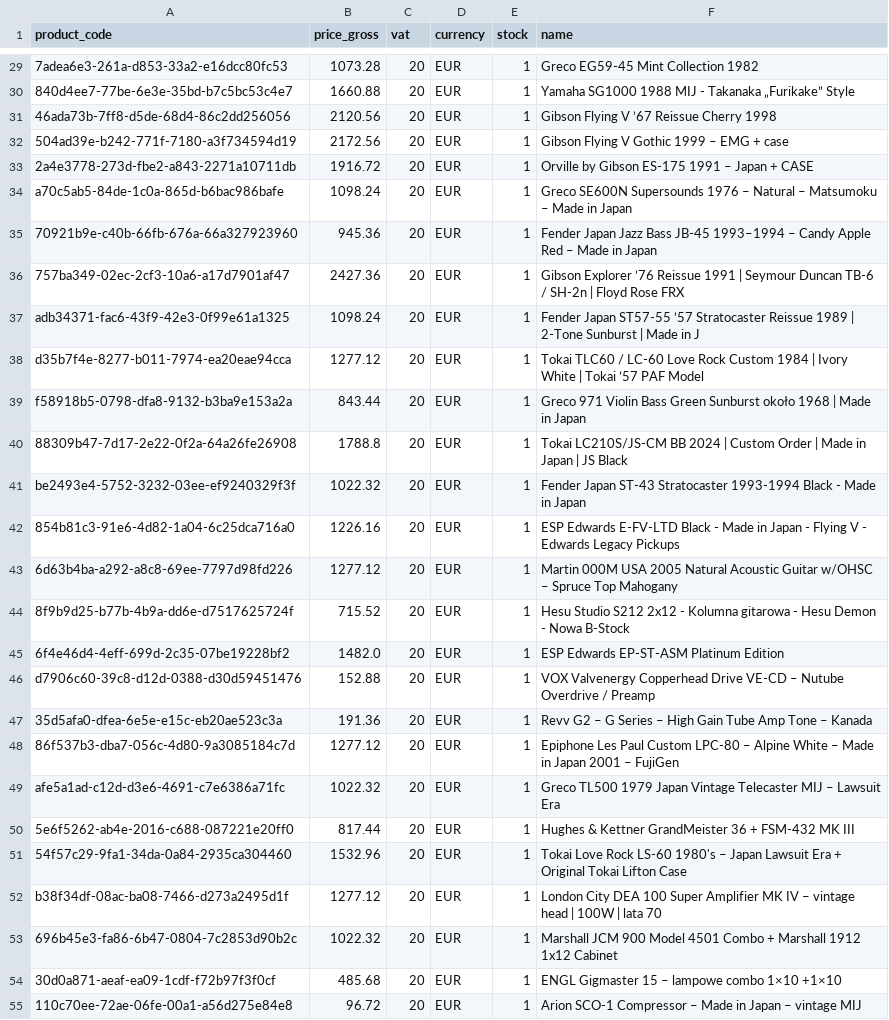
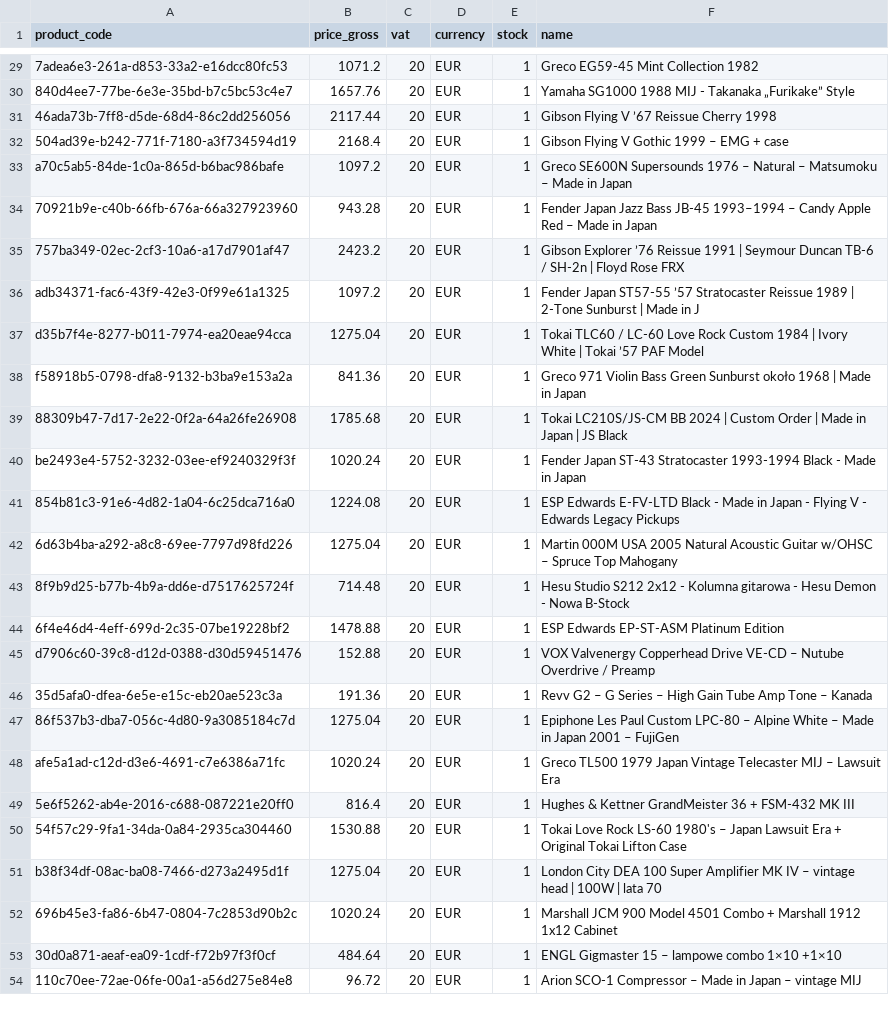
Before and after one commit to brendanrefurbed/supplier-feeds-public, a CSV file: mozartguitars_refurbed_import.csv, drawn as a sheet; only a part is shown, gaps mark what is left out; removed rows and columns are numbered as before the commit, all else as after; the diff covers the shown part only; the diff names each change by its address in the sheet, - before the commit and + after, or states it on an @@ line.

```diff
--- a/mozartguitars_refurbed_import.csv
+++ b/mozartguitars_refurbed_import.csv
-B29 (price_gross): 1073.28
+B29 (price_gross): 1071.2
-B30 (price_gross): 1660.88
+B30 (price_gross): 1657.76
-B31 (price_gross): 2120.56
+B31 (price_gross): 2117.44
-B32 (price_gross): 2172.56
+B32 (price_gross): 2168.4
-row 33: 2a4e3778-273d-fbe2-a843-2271a10711db | 1916.72 | 20 | EUR | 1 | Orville by Gibson ES-175 1991 – Japan + CASE
-B33 (price_gross): 1098.24
+B33 (price_gross): 1097.2
-B34 (price_gross): 945.36
+B34 (price_gross): 943.28
-B35 (price_gross): 2427.36
+B35 (price_gross): 2423.2
-B36 (price_gross): 1098.24
+B36 (price_gross): 1097.2
-B37 (price_gross): 1277.12
+B37 (price_gross): 1275.04
-B38 (price_gross): 843.44
+B38 (price_gross): 841.36
-B39 (price_gross): 1788.8
+B39 (price_gross): 1785.68
-B40 (price_gross): 1022.32
+B40 (price_gross): 1020.24
-B41 (price_gross): 1226.16
+B41 (price_gross): 1224.08
-B42 (price_gross): 1277.12
+B42 (price_gross): 1275.04
-B43 (price_gross): 715.52
+B43 (price_gross): 714.48
-B44 (price_gross): 1482.0
+B44 (price_gross): 1478.88
-B47 (price_gross): 1277.12
+B47 (price_gross): 1275.04
-B48 (price_gross): 1022.32
+B48 (price_gross): 1020.24
-B49 (price_gross): 817.44
+B49 (price_gross): 816.4
-B50 (price_gross): 1532.96
+B50 (price_gross): 1530.88
-B51 (price_gross): 1277.12
+B51 (price_gross): 1275.04
-B52 (price_gross): 1022.32
+B52 (price_gross): 1020.24
-B53 (price_gross): 485.68
+B53 (price_gross): 484.64
```
Also changed, not shown: 42 edited cells elsewhere in this file.
